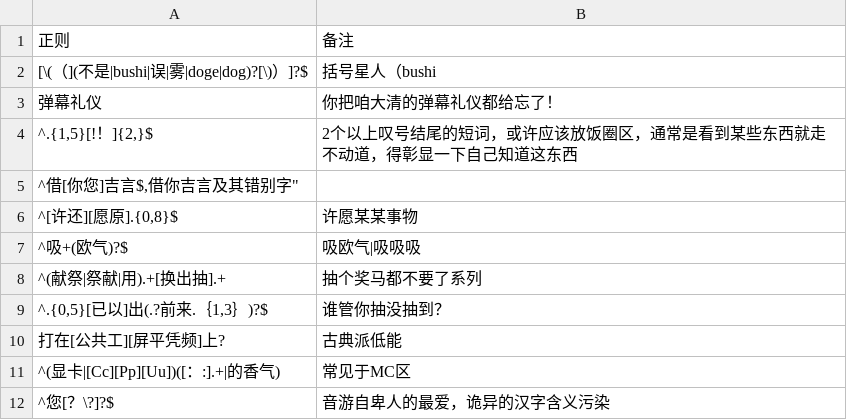
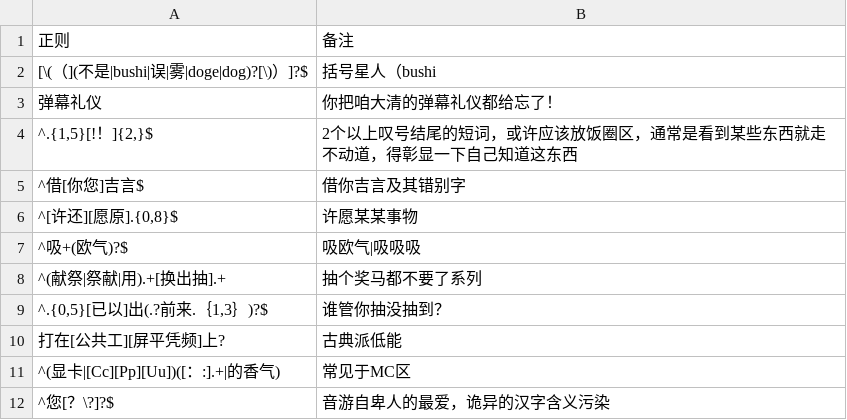
Before and after one commit to Griklit/Bilibili-Block-Word-Regex, a CSV file: Regex/低智.csv, drawn as a sheet; removed rows and columns are numbered as before the commit, all else as after; the diff names each change by its address in the sheet, - before the commit and + after, or states it on an @@ line.

Commit message:
Update 低智.csv

```diff
--- a/Regex/低智.csv
+++ b/Regex/低智.csv
-row 5: ^借[你您]吉言$,借你吉言及其错别字"
+row 5: ^借[你您]吉言$ | 借你吉言及其错别字
```
